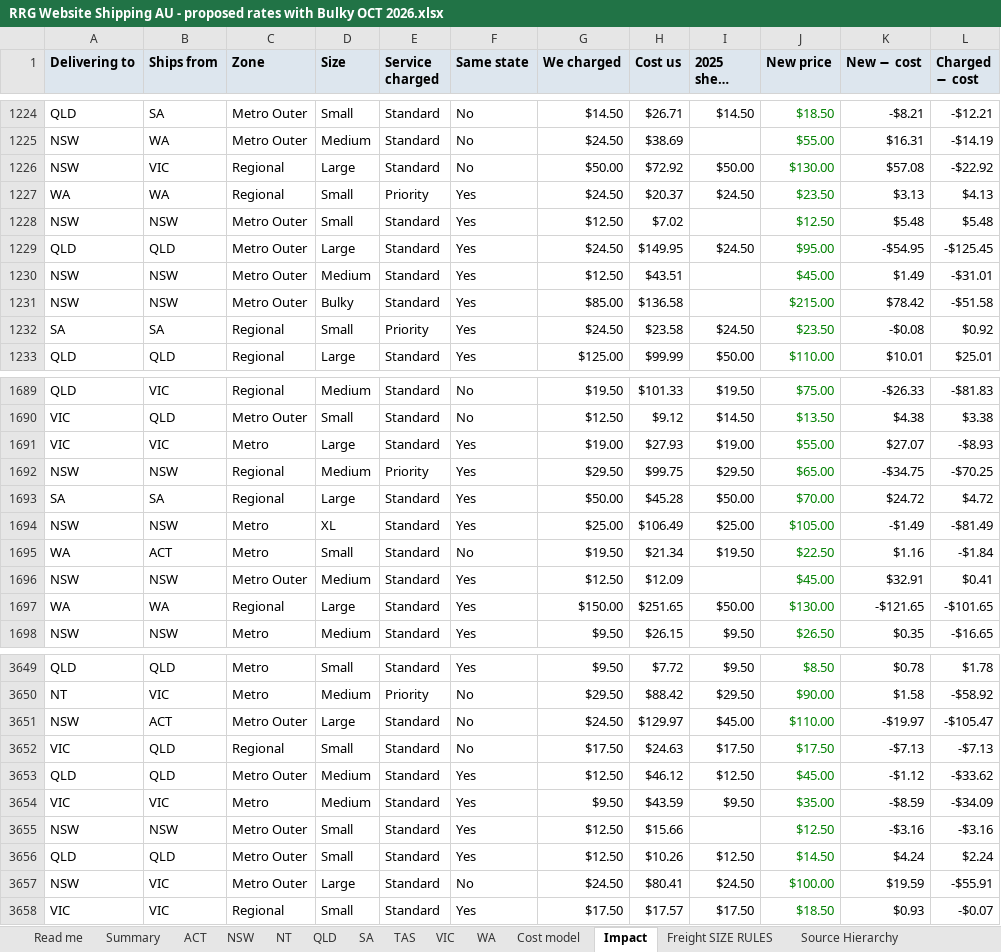
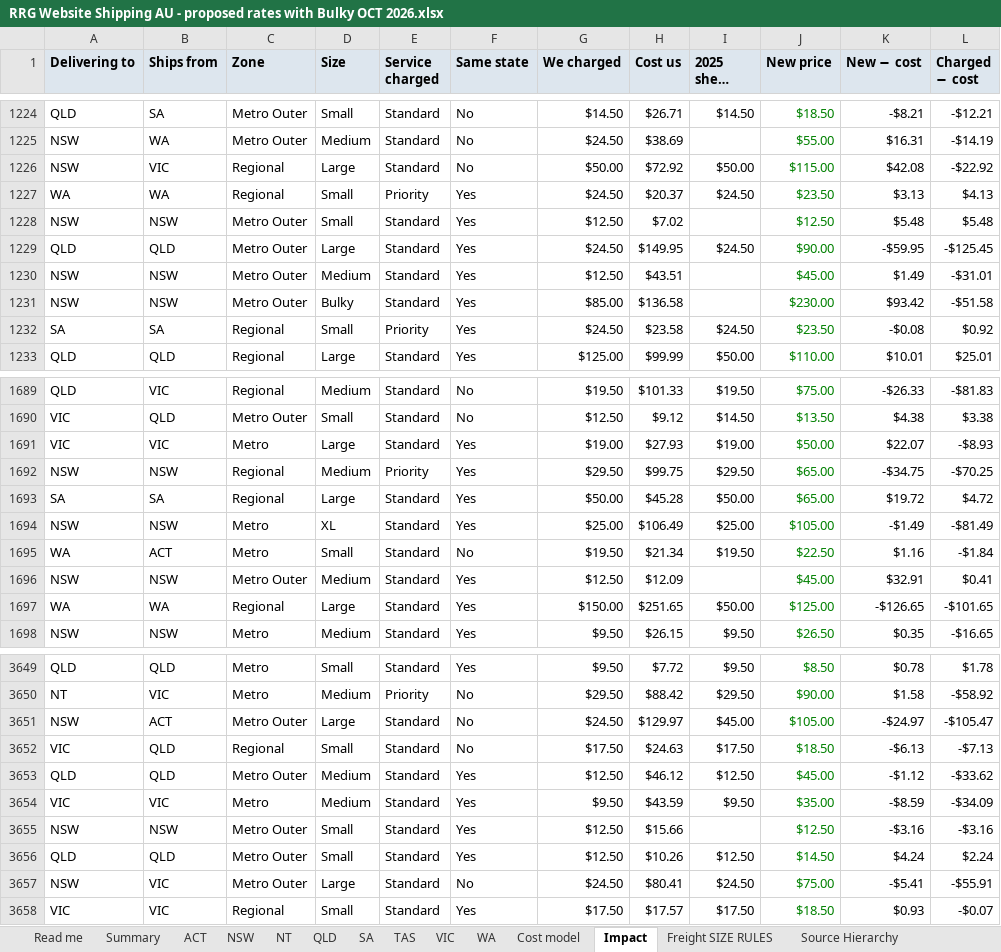
Before and after one commit to jakevandaalen-ux/aus-freight, an Excel workbook: docs/RRG Website Shipping AU - proposed rates with Bulky OCT 2026.xlsx, sheet Impact, drawn as a sheet; only a part is shown, gaps mark what is left out; long unchanged cells end in …; values as stored, in another font and other column widths than the file's, no borders; charts and pictures not drawn; the diff covers the shown part only; the diff names each change by its address in the sheet, - before the commit and + after, or states it on an @@ line.

```diff
--- a/docs/RRG Website Shipping AU - proposed rates with Bulky OCT 2026.xlsx (sheet Impact)
+++ b/docs/RRG Website Shipping AU - proposed rates with Bulky OCT 2026.xlsx (sheet Impact)
-J1226 (New price): $130.00
+J1226 (New price): $115.00
-K1226 (New − cost): $57.08
+K1226 (New − cost): $42.08
-J1229 (New price): $95.00
+J1229 (New price): $90.00
-K1229 (New − cost): -$54.95
+K1229 (New − cost): -$59.95
-J1231 (New price): $215.00
+J1231 (New price): $230.00
-K1231 (New − cost): $78.42
+K1231 (New − cost): $93.42
-J1691 (New price): $55.00
+J1691 (New price): $50.00
-K1691 (New − cost): $27.07
+K1691 (New − cost): $22.07
-J1693 (New price): $70.00
+J1693 (New price): $65.00
-K1693 (New − cost): $24.72
+K1693 (New − cost): $19.72
-J1697 (New price): $130.00
+J1697 (New price): $125.00
-K1697 (New − cost): -$121.65
+K1697 (New − cost): -$126.65
-J3651 (New price): $110.00
+J3651 (New price): $105.00
-K3651 (New − cost): -$19.97
+K3651 (New − cost): -$24.97
-J3652 (New price): $17.50
+J3652 (New price): $18.50
-K3652 (New − cost): -$7.13
+K3652 (New − cost): -$6.13
-J3657 (New price): $100.00
+J3657 (New price): $75.00
-K3657 (New − cost): $19.59
+K3657 (New − cost): -$5.41
```
Also changed, not shown: 685 edited cells elsewhere in this sheet, sheet Cost model, sheet WA, sheet TAS, sheet QLD, sheet VIC, sheet SA, 6 more sheets, 6 other files.
